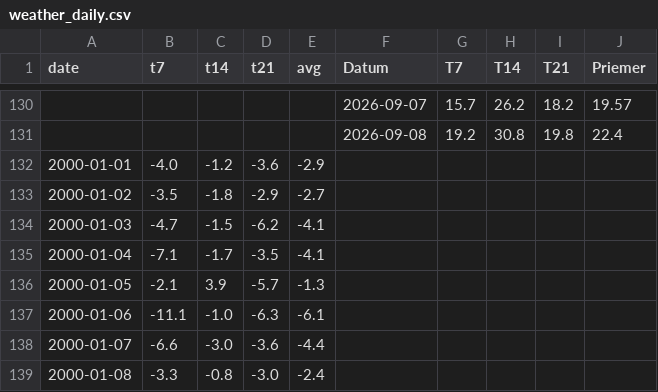
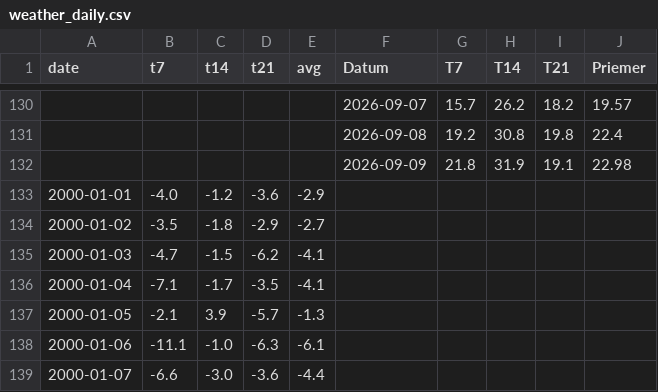
Before and after one commit to prifisch/trnava_pocasie, a CSV file: weather_daily.csv, drawn as a sheet; only a part is shown, gaps mark what is left out; the shorter side is filled out with more unchanged rows; the diff names each change by its address in the sheet, - before the commit and + after, or states it on an @@ line.

```diff
--- a/weather_daily.csv
+++ b/weather_daily.csv
+row 132:  |  |  |  |  | 2026-09-09 | 21.8 | 31.9 | 19.1 | 22.98
```
